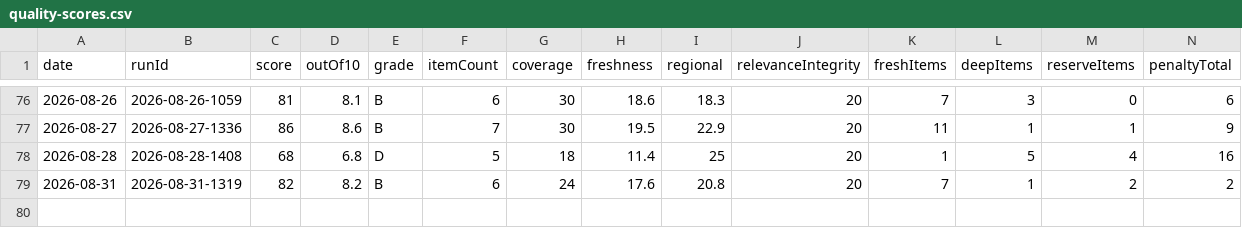
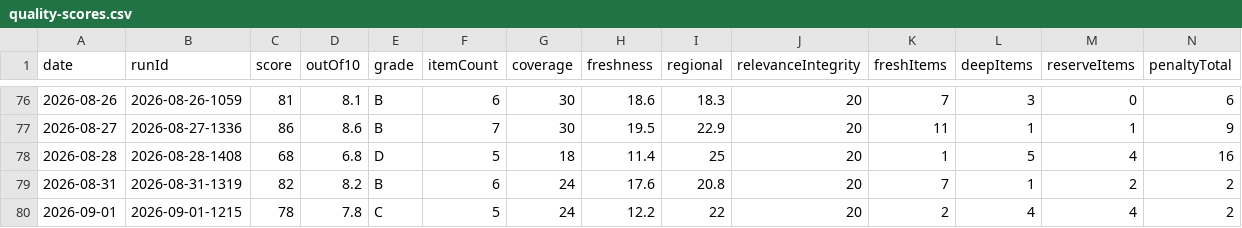
Before and after one commit to woodmont-industrial/Woodmont-Industrial-News-Briefing, a CSV file: docs/quality-scores.csv, drawn as a sheet; only a part is shown, gaps mark what is left out; rows hold the shown columns only; the diff names each change by its address in the sheet, - before the commit and + after, or states it on an @@ line.

```diff
--- a/docs/quality-scores.csv
+++ b/docs/quality-scores.csv
+row 80: 2026-09-01 | 2026-09-01-1215 | 78 | 7.8 | C | 5 | 24 | 12.2 | 22 | 20 | 2 | 4 | 4 | 2
```
Also changed, not shown: docs/daily-logic-impact.csv, 6 other files.
